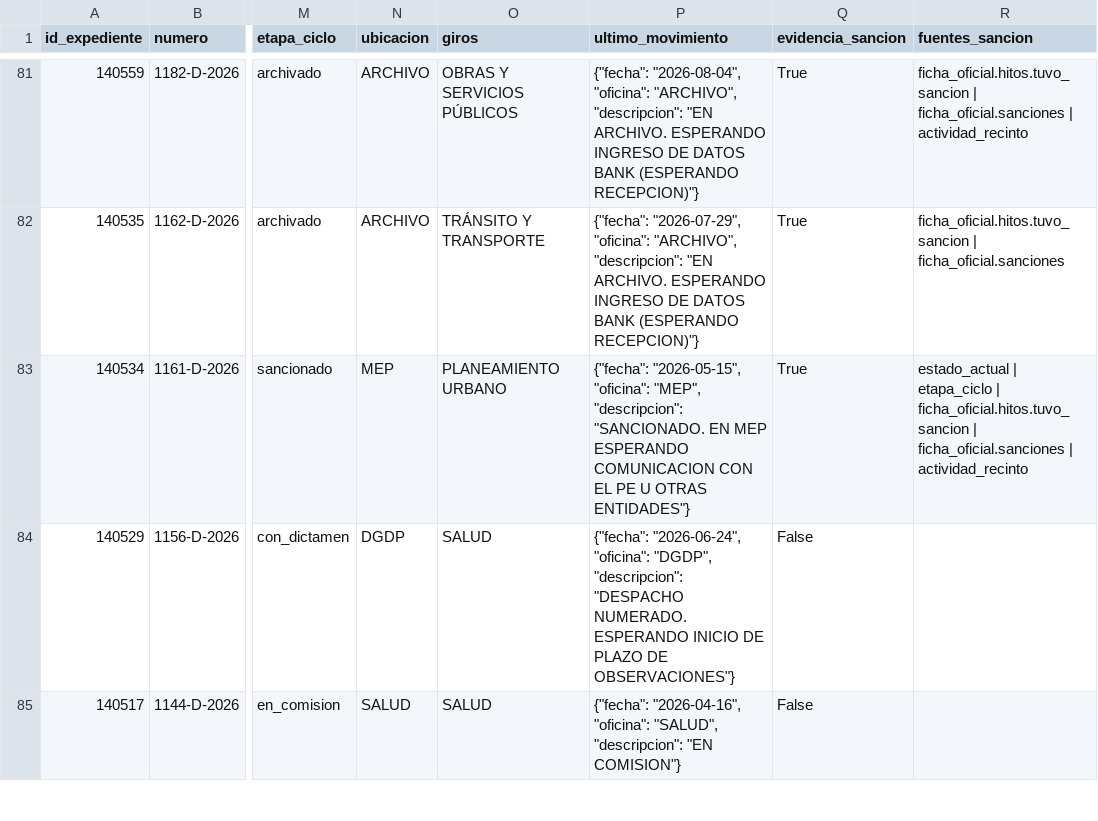
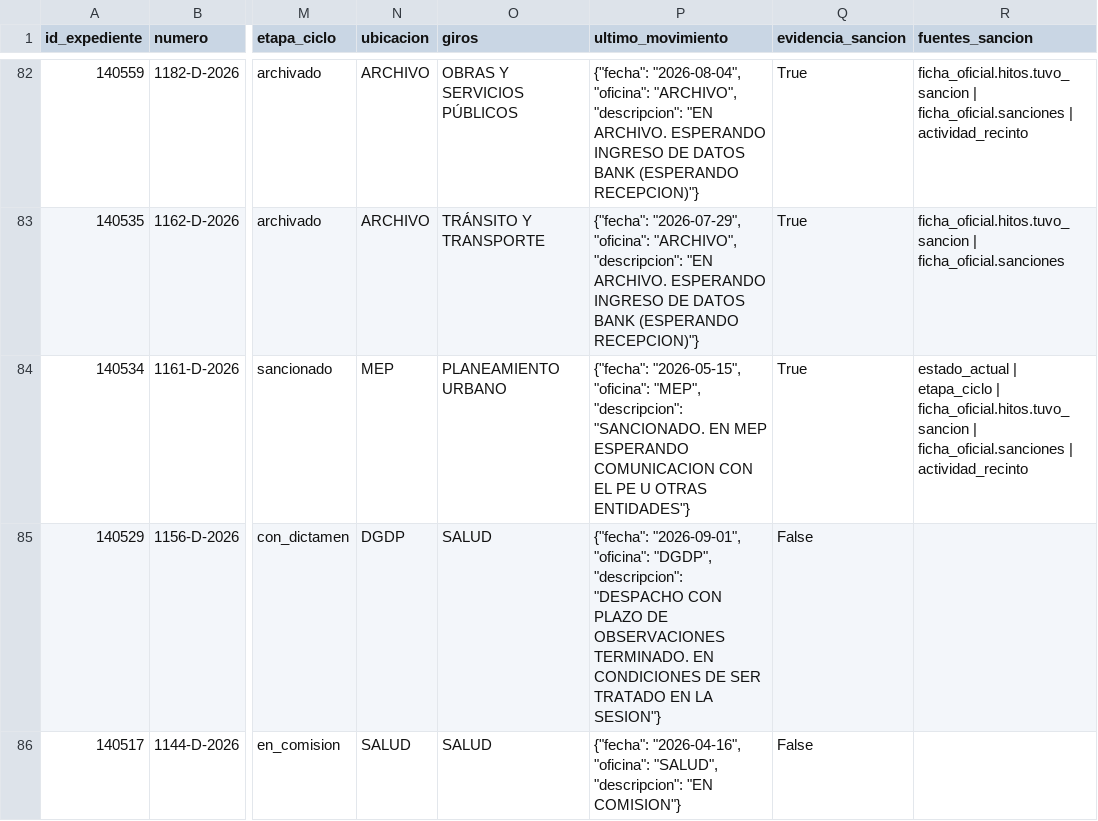
Before and after one commit to cepoes100b/CEPOES, a CSV file: auditorias/claudia_negri_2026.csv, drawn as a sheet; only a part is shown, gaps mark what is left out; addresses are those after the commit; the diff covers the shown part only; the diff names each change by its address in the sheet, - before the commit and + after, or states it on an @@ line.

```diff
--- a/auditorias/claudia_negri_2026.csv
+++ b/auditorias/claudia_negri_2026.csv
-P85 (ultimo_movimiento): {"fecha": "2026-06-24", "oficina": "DGDP", "descripcion": "DESPACHO NUMERADO. ESPERANDO INICIO DE PLAZO DE OBSERVACIONES"}
+P85 (ultimo_movimiento): {"fecha": "2026-09-01", "oficina": "DGDP", "descripcion": "DESPACHO CON PLAZO DE OBSERVACIONES TERMINADO. EN CONDICIONES DE SER TRATADO EN LA SESION"}
```
Also changed, not shown: 1 added row and 51 edited cells elsewhere in this file, 5 other files.
